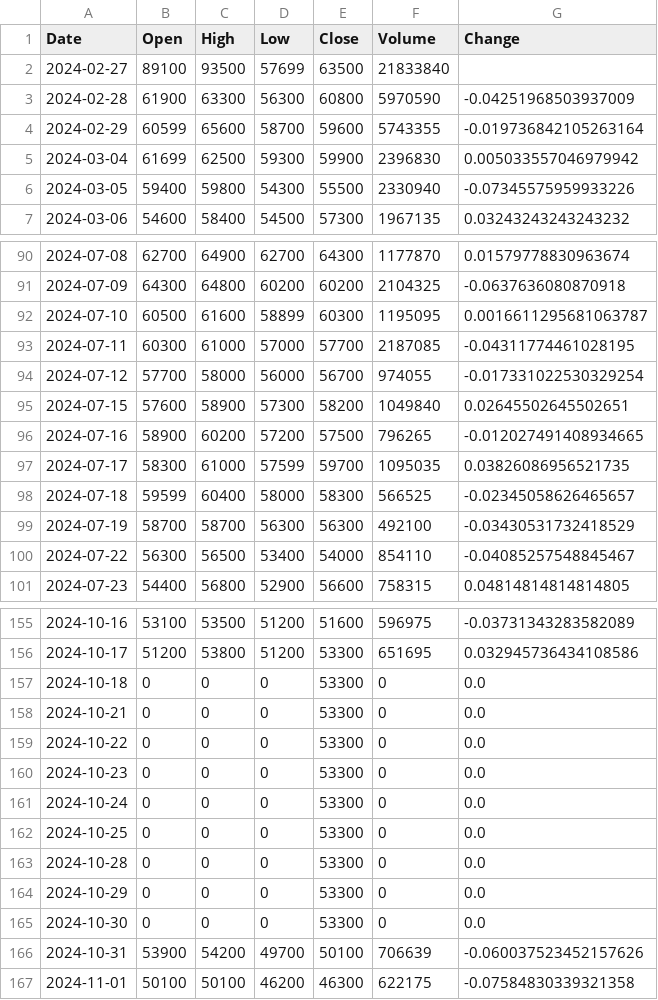
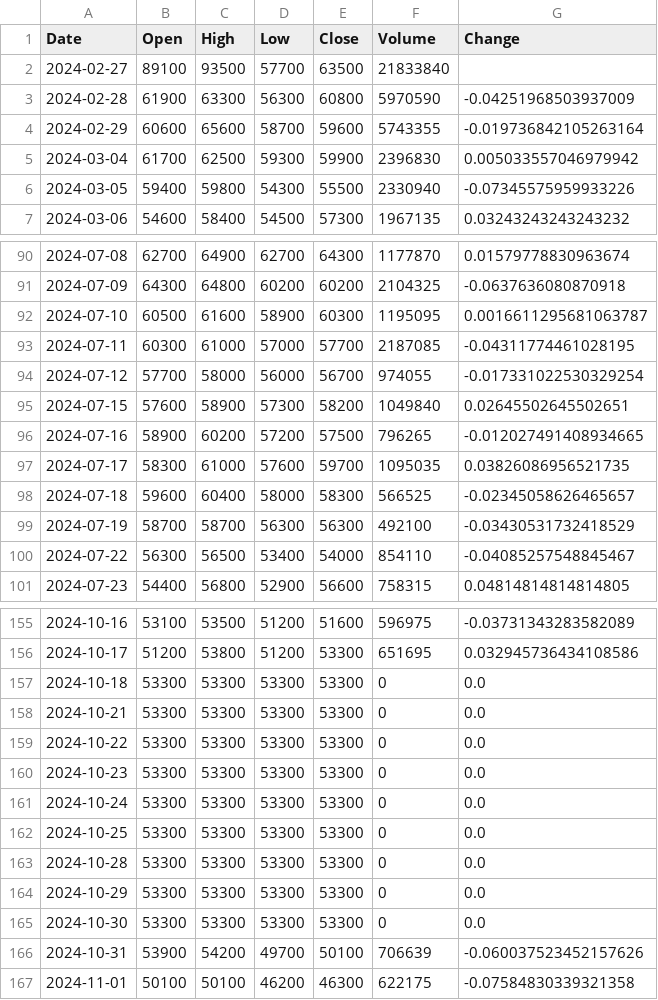
Before and after one commit to Changok66/stock-study, a CSV file: data/price_278470.csv, drawn as a sheet; only a part is shown, gaps mark what is left out; the diff covers the shown part only.

```diff
--- a/data/price_278470.csv
+++ b/data/price_278470.csv
@@ -1,6 +1,6 @@
 Date,Open,High,Low,Close,Volume,Change
-2024-02-27,89100,93500,57699,63500,21833840,
+2024-02-27,89100,93500,57700,63500,21833840,
 2024-02-28,61900,63300,56300,60800,5970590,-0.04251968503937009
-2024-02-29,60599,65600,58700,59600,5743355,-0.019736842105263164
-2024-03-04,61699,62500,59300,59900,2396830,0.005033557046979942
+2024-02-29,60600,65600,58700,59600,5743355,-0.019736842105263164
+2024-03-04,61700,62500,59300,59900,2396830,0.005033557046979942
 2024-03-05,59400,59800,54300,55500,2330940,-0.07345575959933226
@@ -91,3 +91,3 @@
 2024-07-09,64300,64800,60200,60200,2104325,-0.0637636080870918
-2024-07-10,60500,61600,58899,60300,1195095,0.0016611295681063787
+2024-07-10,60500,61600,58900,60300,1195095,0.0016611295681063787
 2024-07-11,60300,61000,57000,57700,2187085,-0.04311774461028195
@@ -96,4 +96,4 @@
 2024-07-16,58900,60200,57200,57500,796265,-0.012027491408934665
-2024-07-17,58300,61000,57599,59700,1095035,0.03826086956521735
-2024-07-18,59599,60400,58000,58300,566525,-0.02345058626465657
+2024-07-17,58300,61000,57600,59700,1095035,0.03826086956521735
+2024-07-18,59600,60400,58000,58300,566525,-0.02345058626465657
 2024-07-19,58700,58700,56300,56300,492100,-0.03430531732418529
@@ -156,11 +156,11 @@
 2024-10-17,51200,53800,51200,53300,651695,0.032945736434108586
-2024-10-18,0,0,0,53300,0,0.0
-2024-10-21,0,0,0,53300,0,0.0
-2024-10-22,0,0,0,53300,0,0.0
-2024-10-23,0,0,0,53300,0,0.0
-2024-10-24,0,0,0,53300,0,0.0
-2024-10-25,0,0,0,53300,0,0.0
-2024-10-28,0,0,0,53300,0,0.0
-2024-10-29,0,0,0,53300,0,0.0
-2024-10-30,0,0,0,53300,0,0.0
+2024-10-18,53300,53300,53300,53300,0,0.0
+2024-10-21,53300,53300,53300,53300,0,0.0
+2024-10-22,53300,53300,53300,53300,0,0.0
+2024-10-23,53300,53300,53300,53300,0,0.0
+2024-10-24,53300,53300,53300,53300,0,0.0
+2024-10-25,53300,53300,53300,53300,0,0.0
+2024-10-28,53300,53300,53300,53300,0,0.0
+2024-10-29,53300,53300,53300,53300,0,0.0
+2024-10-30,53300,53300,53300,53300,0,0.0
 2024-10-31,53900,54200,49700,50100,706639,-0.060037523452157626
```
Also changed, not shown: 11 edited cells elsewhere in this file, data/price_005380.csv, data/price_010170.csv, 14 other files.
